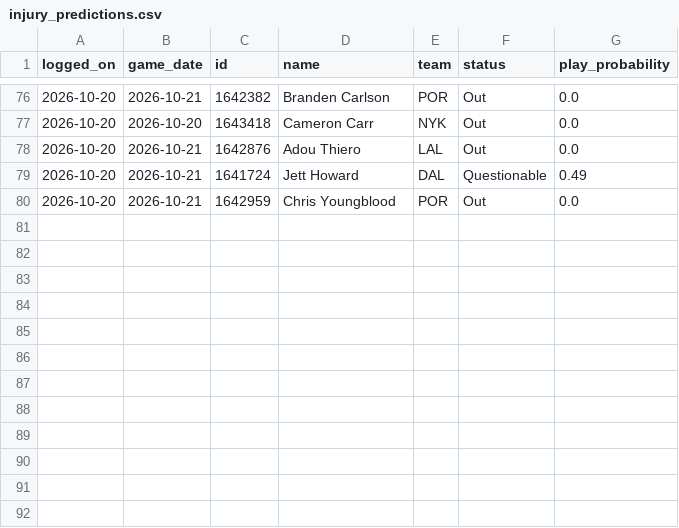
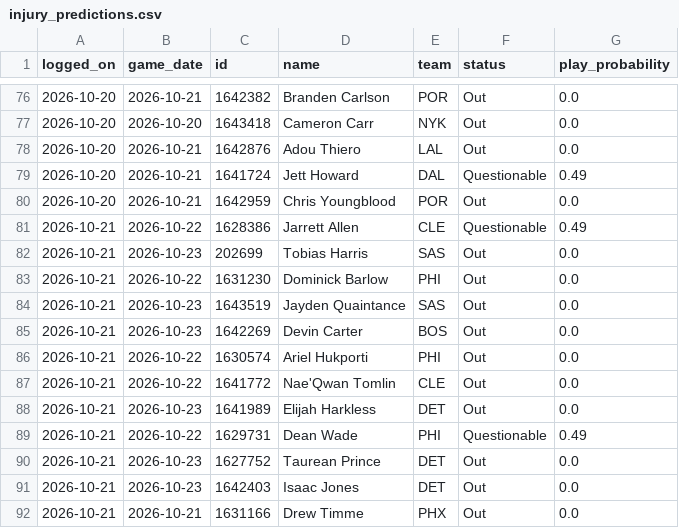
Before and after one commit to FantasyBasketballWatchlist/fantasybasketballwatchlist, a CSV file: data/tracking/injury_predictions.csv, drawn as a sheet; only a part is shown, gaps mark what is left out; the diff names each change by its address in the sheet, - before the commit and + after, or states it on an @@ line.

```diff
--- a/data/tracking/injury_predictions.csv
+++ b/data/tracking/injury_predictions.csv
+row 81: 2026-10-21 | 2026-10-22 | 1628386 | Jarrett Allen | CLE | Questionable | 0.49
+row 82: 2026-10-21 | 2026-10-23 | 202699 | Tobias Harris | SAS | Out | 0.0
+row 83: 2026-10-21 | 2026-10-22 | 1631230 | Dominick Barlow | PHI | Out | 0.0
+row 84: 2026-10-21 | 2026-10-23 | 1643519 | Jayden Quaintance | SAS | Out | 0.0
+row 85: 2026-10-21 | 2026-10-23 | 1642269 | Devin Carter | BOS | Out | 0.0
+row 86: 2026-10-21 | 2026-10-22 | 1630574 | Ariel Hukporti | PHI | Out | 0.0
+row 87: 2026-10-21 | 2026-10-22 | 1641772 | Nae'Qwan Tomlin | CLE | Out | 0.0
+row 88: 2026-10-21 | 2026-10-23 | 1641989 | Elijah Harkless | DET | Out | 0.0
+row 89: 2026-10-21 | 2026-10-22 | 1629731 | Dean Wade | PHI | Questionable | 0.49
+row 90: 2026-10-21 | 2026-10-23 | 1627752 | Taurean Prince | DET | Out | 0.0
+row 91: 2026-10-21 | 2026-10-23 | 1642403 | Isaac Jones | DET | Out | 0.0
+row 92: 2026-10-21 | 2026-10-21 | 1631166 | Drew Timme | PHX | Out | 0.0
```
Also changed, not shown: data/live/recent_injury_reports.csv, 1 other file.
